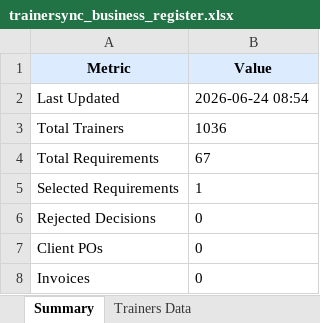
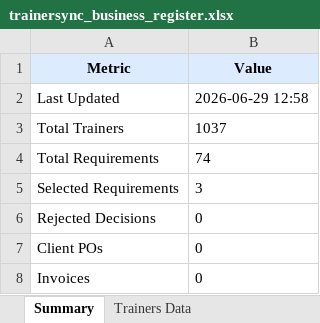
Before and after one commit to muttarasusujitha/mailautomation, an Excel workbook: trainer-platform-v8/backend/assets/trainersync_business_register.xlsx, sheet Summary, drawn as a sheet; values as stored, in another font and other column widths than the file's, no borders; the diff names each change by its address in the sheet, - before the commit and + after, or states it on an @@ line.

```diff
--- a/trainer-platform-v8/backend/assets/trainersync_business_register.xlsx (sheet Summary)
+++ b/trainer-platform-v8/backend/assets/trainersync_business_register.xlsx (sheet Summary)
-B2 (Value): 2026-06-24 08:54
+B2 (Value): 2026-06-29 12:58
-B3 (Value): 1036
+B3 (Value): 1037
-B4 (Value): 67
+B4 (Value): 74
-B5 (Value): 1
+B5 (Value): 3
```
Also changed, not shown: sheet Post-Interview Decisions, sheet Requirements Data, sheet Trainers Data, sheet Monthly Summary, other sheet tabs, 37 other files.
